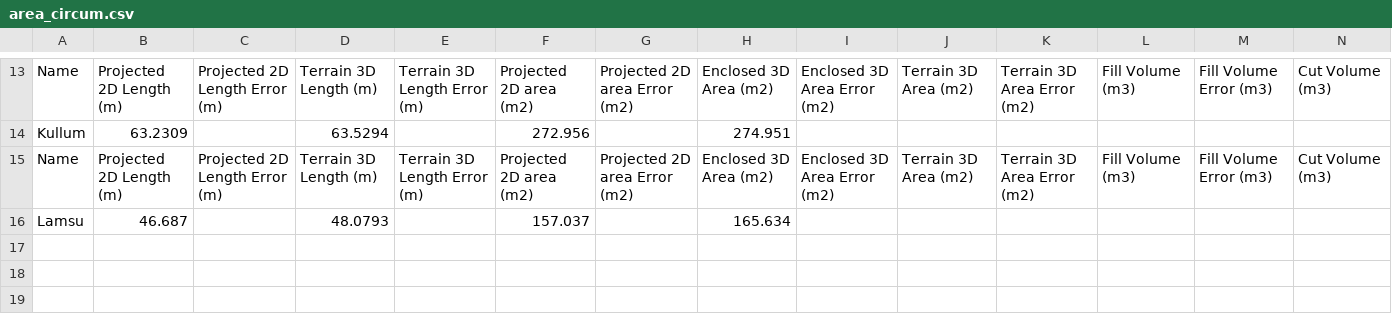
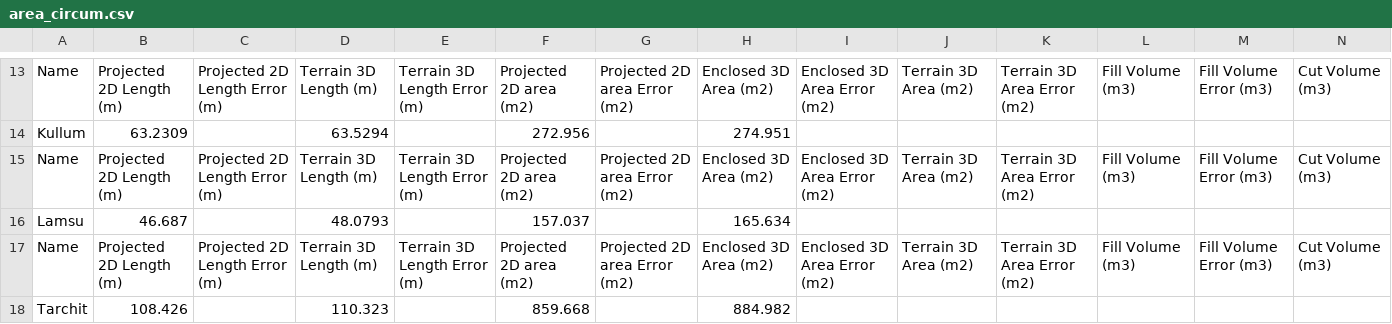
Before and after one commit to Gayashiva/ladakh-datasets, a CSV file: drone_volumes/area_circum.csv, drawn as a sheet; only a part is shown, gaps mark what is left out; rows hold the shown columns only; the diff names each change by its address in the sheet, - before the commit and + after, or states it on an @@ line.

```diff
--- a/drone_volumes/area_circum.csv
+++ b/drone_volumes/area_circum.csv
+row 17: Name | Projected 2D Length (m) | Projected 2D Length Error (m) | Terrain 3D Length (m) | Terrain 3D Length Error (m) | Projected 2D area (m2) | Projected 2D area Error (m2) | Enclosed 3D Area (m2) | Enclosed 3D Area Error (m2) | Terrain 3D Area (m2) | Terrain 3D Area Error (m2) | Fill Volume (m3) | Fill Volume Error (m3) | Cut Volume (m3)
+row 18: Tarchit | 108.426 |  | 110.323 |  | 859.668 |  | 884.982
```
Also changed, not shown: outputs/guttannen_drone.csv, outputs/isc_results.csv, 6 other files.
